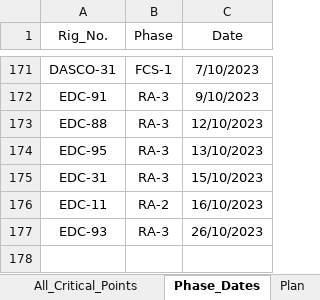
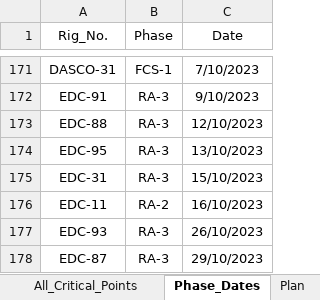
Before and after one commit to EPIS2023/KPC_EPIS_Follow_Up, an Excel workbook: Client_EPIS_Daily_Progress.xlsx, sheet Phase_Dates, drawn as a sheet; only a part is shown, gaps mark what is left out; values as stored, in another font and other column widths than the file's, no borders; the diff names each change by its address in the sheet, - before the commit and + after, or states it on an @@ line.

```diff
--- a/Client_EPIS_Daily_Progress.xlsx (sheet Phase_Dates)
+++ b/Client_EPIS_Daily_Progress.xlsx (sheet Phase_Dates)
+row 178: EDC-87 | RA-3 | 29/10/2023
```
Also changed, not shown: sheet All_Critical_Points, sheet Audit_Teams_Follow_Up, sheet Team_Management.
